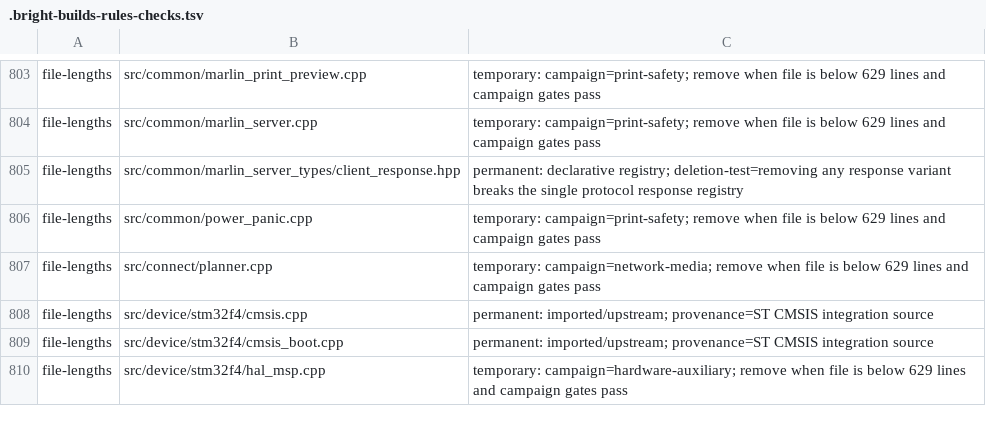
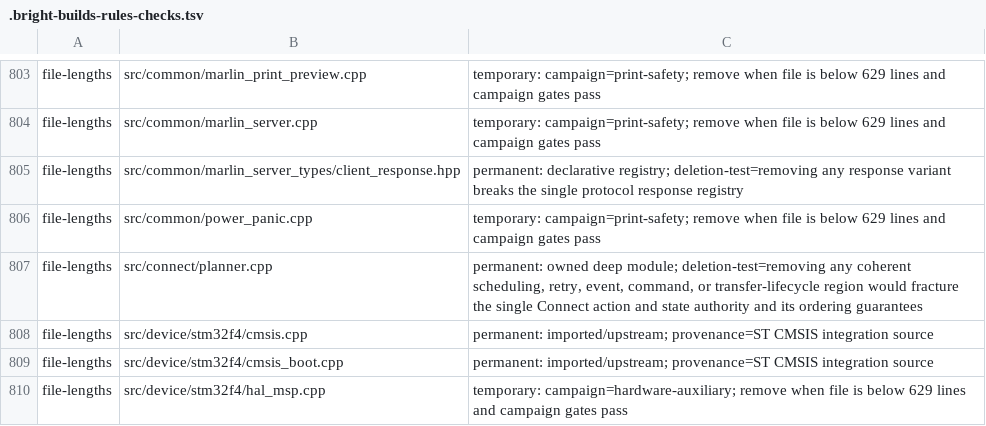
Before and after one commit to pRizz/Prusa-Firmware-Buddy, a TSV file: .bright-builds-rules-checks.tsv, drawn as a sheet; only a part is shown, gaps mark what is left out.

Commit message:
chore(40-10): classify Connect planner deep module
- preserve planner source byte-for-byte

- record the locked deletion-test rationale

```diff
--- a/.bright-builds-rules-checks.tsv
+++ b/.bright-builds-rules-checks.tsv
@@ -806,3 +806,3 @@ file-lengths	src/common/marlin_server_types/client_response.hpp	permanent: decla
 file-lengths	src/common/power_panic.cpp	temporary: campaign=print-safety; remove when file is below 629 lines and campaign gates pass
-file-lengths	src/connect/planner.cpp	temporary: campaign=network-media; remove when file is below 629 lines and campaign gates pass
+file-lengths	src/connect/planner.cpp	permanent: owned deep module; deletion-test=removing any coherent scheduling, retry, event, command, or transfer-lifecycle region would fracture the single Connect action and state authority and its ordering guarantees
 file-lengths	src/device/stm32f4/cmsis.cpp	permanent: imported/upstream; provenance=ST CMSIS integration source
```
